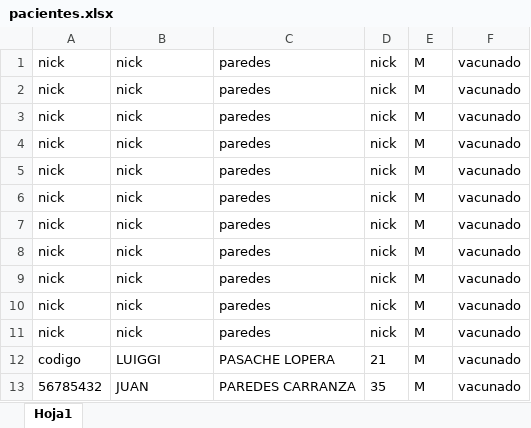
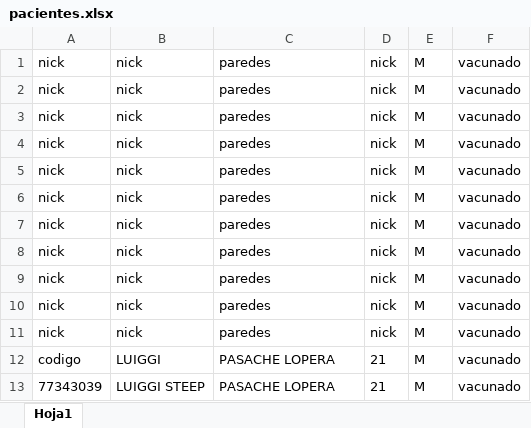
Before and after one commit to LuiggiPasacheL/ProyectoADA-Clinica, an Excel workbook: src/persistencia/pacientes.xlsx, sheet Hoja1, drawn as a sheet; values as stored, in another font and other column widths than the file's, no borders; removed rows and columns are numbered as before the commit, all else as after; the diff names each change by its address in the sheet, - before the commit and + after, or states it on an @@ line.

```diff
--- a/src/persistencia/pacientes.xlsx (sheet Hoja1)
+++ b/src/persistencia/pacientes.xlsx (sheet Hoja1)
-row 13: 56785432 | JUAN | PAREDES CARRANZA | 35 | M | vacunado
+row 13: 77343039 | LUIGGI STEEP | PASACHE LOPERA | 21 | M | vacunado
```
Also changed, not shown: 14 other files.
